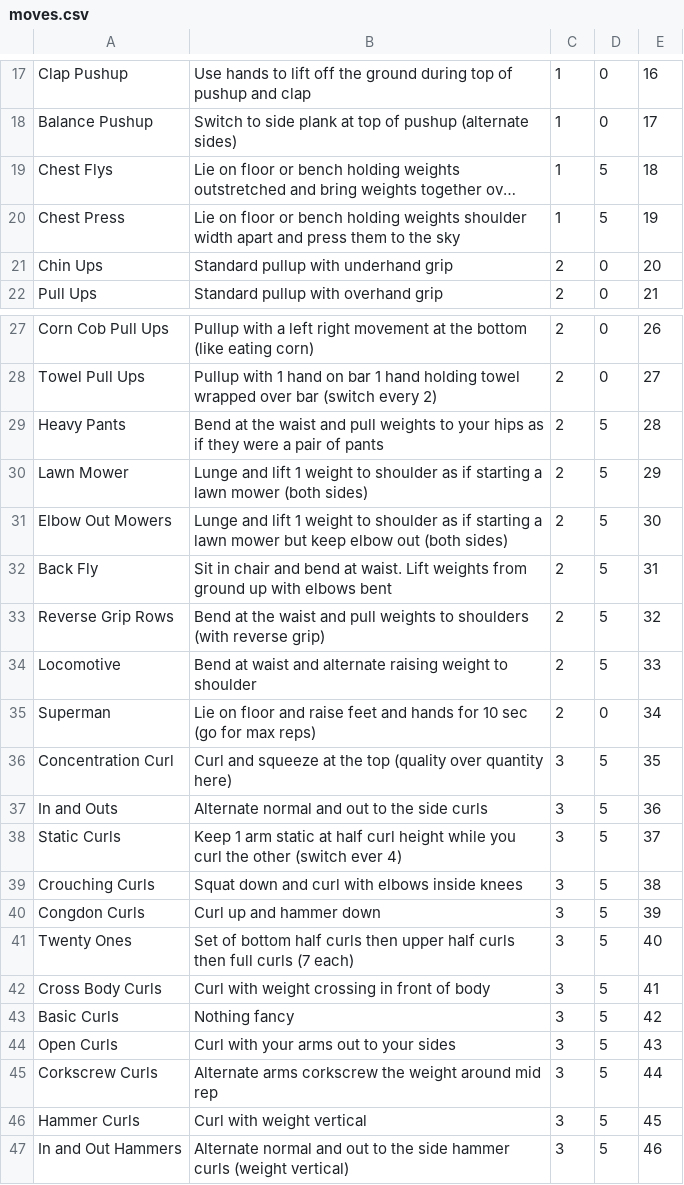
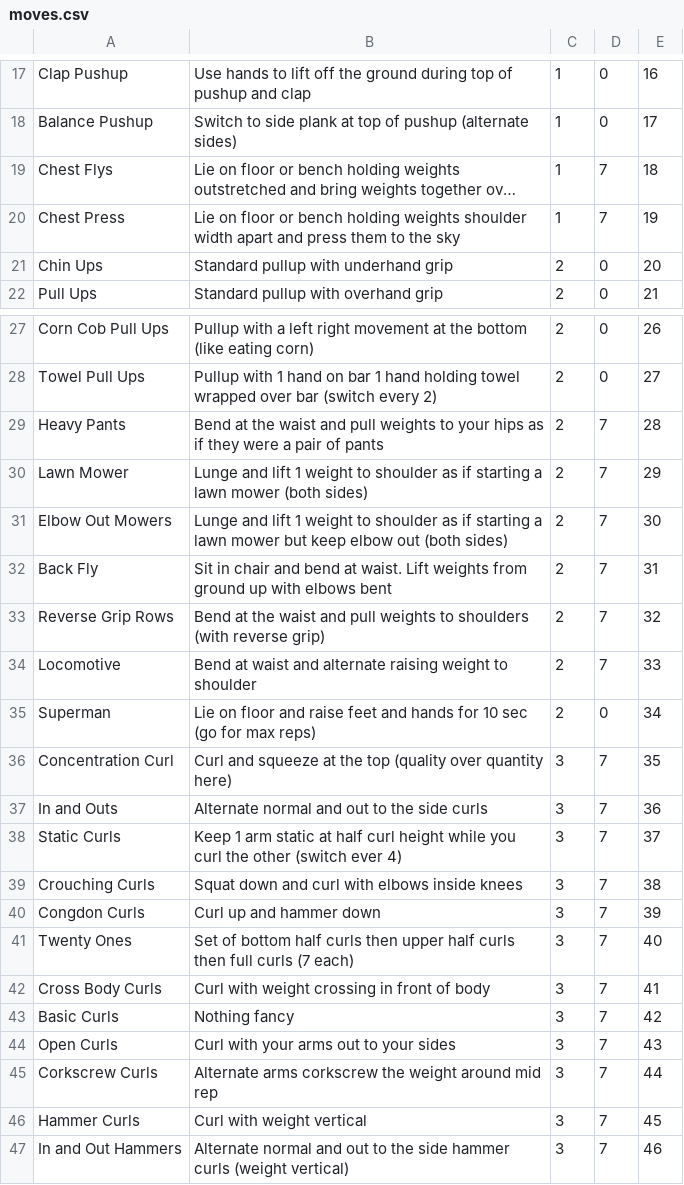
Before and after one commit to crabity/ffr, a CSV file: app/src/main/res/raw/moves.csv, drawn as a sheet; only a part is shown, gaps mark what is left out; long unchanged cells end in …; the diff names each change by its address in the sheet, - before the commit and + after, or states it on an @@ line.

Commit message:
Fixed change weight code and moves database issue.

```diff
--- a/app/src/main/res/raw/moves.csv
+++ b/app/src/main/res/raw/moves.csv
-D19:D20: 5
+D19:D20: 7
-D29:D34: 5
+D29:D34: 7
-D36:D47: 5
+D36:D47: 7
```
Also changed, not shown: 2 other files.
